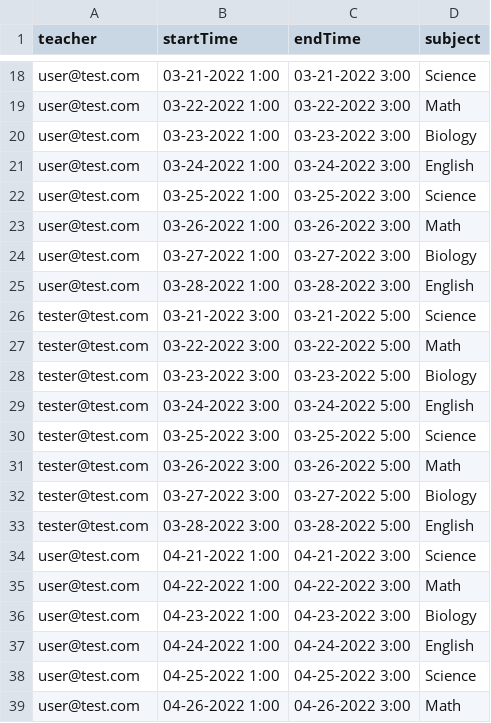
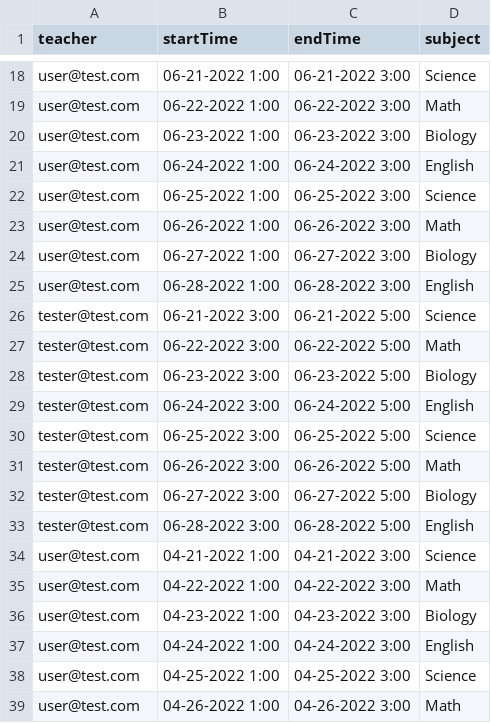
Before and after one commit to drewxs/coversy, a CSV file: client/data/test.csv, drawn as a sheet; only a part is shown, gaps mark what is left out; the diff covers the shown part only; the diff names each change by its address in the sheet, - before the commit and + after, or states it on an @@ line.

```diff
--- a/client/data/test.csv
+++ b/client/data/test.csv
-B18 (startTime): 03-21-2022 1:00
+B18 (startTime): 06-21-2022 1:00
-C18 (endTime): 03-21-2022 3:00
+C18 (endTime): 06-21-2022 3:00
-B19 (startTime): 03-22-2022 1:00
+B19 (startTime): 06-22-2022 1:00
-C19 (endTime): 03-22-2022 3:00
+C19 (endTime): 06-22-2022 3:00
-B20 (startTime): 03-23-2022 1:00
+B20 (startTime): 06-23-2022 1:00
-C20 (endTime): 03-23-2022 3:00
+C20 (endTime): 06-23-2022 3:00
-B21 (startTime): 03-24-2022 1:00
+B21 (startTime): 06-24-2022 1:00
-C21 (endTime): 03-24-2022 3:00
+C21 (endTime): 06-24-2022 3:00
-B22 (startTime): 03-25-2022 1:00
+B22 (startTime): 06-25-2022 1:00
-C22 (endTime): 03-25-2022 3:00
+C22 (endTime): 06-25-2022 3:00
-B23 (startTime): 03-26-2022 1:00
+B23 (startTime): 06-26-2022 1:00
-C23 (endTime): 03-26-2022 3:00
+C23 (endTime): 06-26-2022 3:00
-B24 (startTime): 03-27-2022 1:00
+B24 (startTime): 06-27-2022 1:00
-C24 (endTime): 03-27-2022 3:00
+C24 (endTime): 06-27-2022 3:00
-B25 (startTime): 03-28-2022 1:00
+B25 (startTime): 06-28-2022 1:00
-C25 (endTime): 03-28-2022 3:00
+C25 (endTime): 06-28-2022 3:00
-B26 (startTime): 03-21-2022 3:00
+B26 (startTime): 06-21-2022 3:00
-C26 (endTime): 03-21-2022 5:00
+C26 (endTime): 06-21-2022 5:00
-B27 (startTime): 03-22-2022 3:00
+B27 (startTime): 06-22-2022 3:00
-C27 (endTime): 03-22-2022 5:00
+C27 (endTime): 06-22-2022 5:00
-B28 (startTime): 03-23-2022 3:00
+B28 (startTime): 06-23-2022 3:00
-C28 (endTime): 03-23-2022 5:00
+C28 (endTime): 06-23-2022 5:00
-B29 (startTime): 03-24-2022 3:00
+B29 (startTime): 06-24-2022 3:00
-C29 (endTime): 03-24-2022 5:00
+C29 (endTime): 06-24-2022 5:00
-B30 (startTime): 03-25-2022 3:00
+B30 (startTime): 06-25-2022 3:00
-C30 (endTime): 03-25-2022 5:00
+C30 (endTime): 06-25-2022 5:00
-B31 (startTime): 03-26-2022 3:00
+B31 (startTime): 06-26-2022 3:00
-C31 (endTime): 03-26-2022 5:00
+C31 (endTime): 06-26-2022 5:00
-B32 (startTime): 03-27-2022 3:00
+B32 (startTime): 06-27-2022 3:00
-C32 (endTime): 03-27-2022 5:00
+C32 (endTime): 06-27-2022 5:00
-B33 (startTime): 03-28-2022 3:00
+B33 (startTime): 06-28-2022 3:00
-C33 (endTime): 03-28-2022 5:00
+C33 (endTime): 06-28-2022 5:00
```
Also changed, not shown: 32 edited cells elsewhere in this file.
